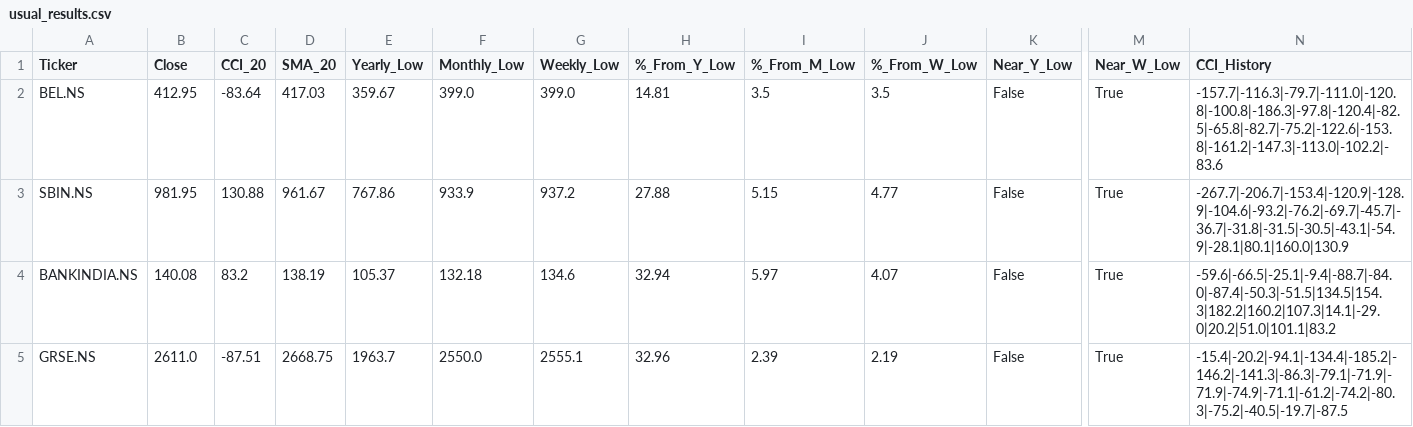
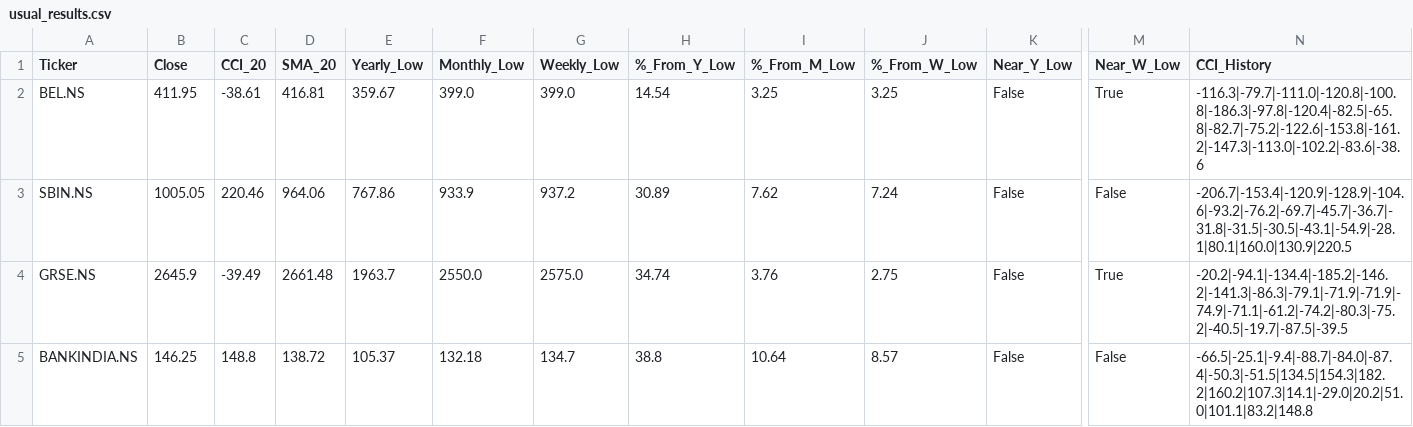
Before and after one commit to jandginvestment/cci20-sma20-strategy, a CSV file: frontend/src/assets/data/usual_results.csv, drawn as a sheet; only a part is shown, gaps mark what is left out; removed rows and columns are numbered as before the commit, all else as after; rows hold the shown columns only; the diff names each change by its address in the sheet, - before the commit and + after, or states it on an @@ line.

```diff
--- a/frontend/src/assets/data/usual_results.csv
+++ b/frontend/src/assets/data/usual_results.csv
-B2 (Close): 412.95
+B2 (Close): 411.95
-C2 (CCI_20): -83.64
+C2 (CCI_20): -38.61
-D2 (SMA_20): 417.03
+D2 (SMA_20): 416.81
-H2 (%_From_Y_Low): 14.81
+H2 (%_From_Y_Low): 14.54
-I2 (%_From_M_Low): 3.5
+I2 (%_From_M_Low): 3.25
-J2 (%_From_W_Low): 3.5
+J2 (%_From_W_Low): 3.25
-N2 (CCI_History): -157.7|-116.3|-79.7|-111.0|-120.8|-100.8|-186.3|-97.8|-120.4|-82.5|-65.8|-82.7|-75.2|-122.6|-153.8|-161.2|-147.3|-113.0|-102.2|-83.6
+N2 (CCI_History): -116.3|-79.7|-111.0|-120.8|-100.8|-186.3|-97.8|-120.4|-82.5|-65.8|-82.7|-75.2|-122.6|-153.8|-161.2|-147.3|-113.0|-102.2|-83.6|-38.6
-B3 (Close): 981.95
+B3 (Close): 1005.05
-C3 (CCI_20): 130.88
+C3 (CCI_20): 220.46
-D3 (SMA_20): 961.67
+D3 (SMA_20): 964.06
-H3 (%_From_Y_Low): 27.88
+H3 (%_From_Y_Low): 30.89
-I3 (%_From_M_Low): 5.15
+I3 (%_From_M_Low): 7.62
-J3 (%_From_W_Low): 4.77
+J3 (%_From_W_Low): 7.24
-M3 (Near_W_Low): True
+M3 (Near_W_Low): False
-N3 (CCI_History): -267.7|-206.7|-153.4|-120.9|-128.9|-104.6|-93.2|-76.2|-69.7|-45.7|-36.7|-31.8|-31.5|-30.5|-43.1|-54.9|-28.1|80.1|160.0|130.9
+N3 (CCI_History): -206.7|-153.4|-120.9|-128.9|-104.6|-93.2|-76.2|-69.7|-45.7|-36.7|-31.8|-31.5|-30.5|-43.1|-54.9|-28.1|80.1|160.0|130.9|220.5
-row 4: BANKINDIA.NS | 140.08 | 83.2 | 138.19 | 105.37 | 132.18 | 134.6 | 32.94 | 5.97 | 4.07 | False | True | -59.6|-66.5|-25.1|-9.4|-88.7|-84.0|-87.4|-50.3|-51.5|134.5|154.3|182.2|160.2|107.3|14.1|-29.0|20.2|51.0|101.1|83.2
-B4 (Close): 2611.0
+B4 (Close): 2645.9
-C4 (CCI_20): -87.51
+C4 (CCI_20): -39.49
-D4 (SMA_20): 2668.75
+D4 (SMA_20): 2661.48
-G4 (Weekly_Low): 2555.1
+G4 (Weekly_Low): 2575.0
-H4 (%_From_Y_Low): 32.96
+H4 (%_From_Y_Low): 34.74
-I4 (%_From_M_Low): 2.39
+I4 (%_From_M_Low): 3.76
-J4 (%_From_W_Low): 2.19
+J4 (%_From_W_Low): 2.75
-N4 (CCI_History): -15.4|-20.2|-94.1|-134.4|-185.2|-146.2|-141.3|-86.3|-79.1|-71.9|-71.9|-74.9|-71.1|-61.2|-74.2|-80.3|-75.2|-40.5|-19.7|-87.5
+N4 (CCI_History): -20.2|-94.1|-134.4|-185.2|-146.2|-141.3|-86.3|-79.1|-71.9|-71.9|-74.9|-71.1|-61.2|-74.2|-80.3|-75.2|-40.5|-19.7|-87.5|-39.5
+row 5: BANKINDIA.NS | 146.25 | 148.8 | 138.72 | 105.37 | 132.18 | 134.7 | 38.8 | 10.64 | 8.57 | False | False | -66.5|-25.1|-9.4|-88.7|-84.0|-87.4|-50.3|-51.5|134.5|154.3|182.2|160.2|107.3|14.1|-29.0|20.2|51.0|101.1|83.2|148.8
```
Also changed, not shown: frontend/src/assets/data/ZeroHoldings_results.csv, frontend/src/assets/data/nifty50_results.csv, 2 other files.
